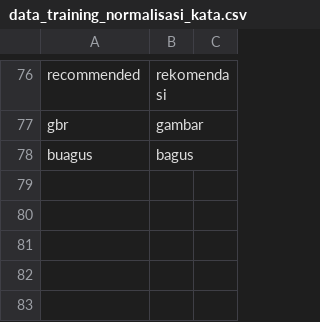
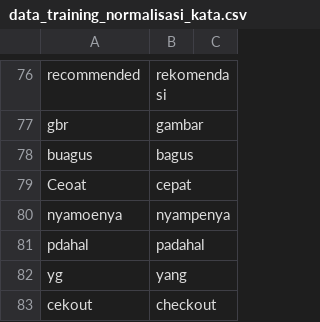
Before and after one commit to Mondsta/e-commerce-analyst-be, a CSV file: datatraining/data_training_normalisasi_kata.csv, drawn as a sheet; only a part is shown, gaps mark what is left out.

Commit message:
Added new data training normalisasi kata

```diff
--- a/datatraining/data_training_normalisasi_kata.csv
+++ b/datatraining/data_training_normalisasi_kata.csv
@@ -78 +78,6 @@ gbr,gambar
 buagus,bagus
+Ceoat,cepat
+nyamoenya,nyampenya
+pdahal,padahal
+yg,yang
+cekout,checkout
```
